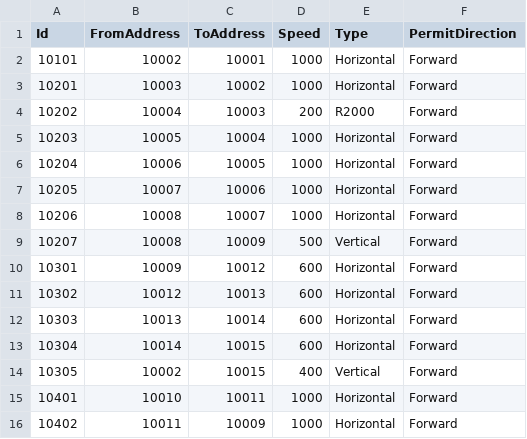
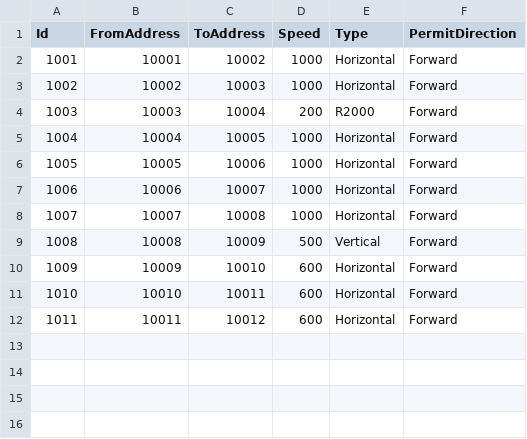
Before and after one commit to AK0-Leopard/AutomationGuiderVehicleControl_SOUTH_INNOLUX, a CSV file: AutomationGuiderVehicleControl_SOUTH_INNOLUX/BCWinForm/Config/SOUTH_INNOLUX/CSV/MapInfo/ASECTION.csv, drawn as a sheet.

```diff
--- a/AutomationGuiderVehicleControl_SOUTH_INNOLUX/BCWinForm/Config/SOUTH_INNOLUX/CSV/MapInfo/ASECTION.csv
+++ b/AutomationGuiderVehicleControl_SOUTH_INNOLUX/BCWinForm/Config/SOUTH_INNOLUX/CSV/MapInfo/ASECTION.csv
@@ -1,16 +1,12 @@
 Id,FromAddress,ToAddress,Speed, Type,PermitDirection
-10101,10002,10001,1000,Horizontal,Forward
-10201,10003,10002,1000,Horizontal,Forward
-10202,10004,10003,200,R2000,Forward
-10203,10005,10004,1000,Horizontal,Forward
-10204,10006,10005,1000,Horizontal,Forward
-10205,10007,10006,1000,Horizontal,Forward
-10206,10008,10007,1000,Horizontal,Forward
-10207,10008,10009,500,Vertical,Forward
-10301,10009,10012,600,Horizontal,Forward
-10302,10012,10013,600,Horizontal,Forward
-10303,10013,10014,600,Horizontal,Forward
-10304,10014,10015,600,Horizontal,Forward
-10305,10002,10015,400,Vertical,Forward
-10401,10010,10011,1000,Horizontal,Forward
-10402,10011,10009,1000,Horizontal,Forward
+1001,10001,10002,1000,Horizontal,Forward
+1002,10002,10003,1000,Horizontal,Forward
+1003,10003,10004,200,R2000,Forward
+1004,10004,10005,1000,Horizontal,Forward
+1005,10005,10006,1000,Horizontal,Forward
+1006,10006,10007,1000,Horizontal,Forward
+1007,10007,10008,1000,Horizontal,Forward
+1008,10008,10009,500,Vertical,Forward
+1009,10009,10010,600,Horizontal,Forward
+1010,10010,10011,600,Horizontal,Forward
+1011,10011,10012,600,Horizontal,Forward
```
Also changed, not shown: AutomationGuiderVehicleControl_SOUTH_INNOLUX/BCWinForm/Config/SOUTH_INNOLUX/CSV/MapInfo/AADDRESS.csv, AutomationGuiderVehicleControl_SOUTH_INNOLUX/BCWinForm/Config/SOUTH_INNOLUXFactory4/CSV/MapInfo/AADDRESS.csv, 6 other files.
